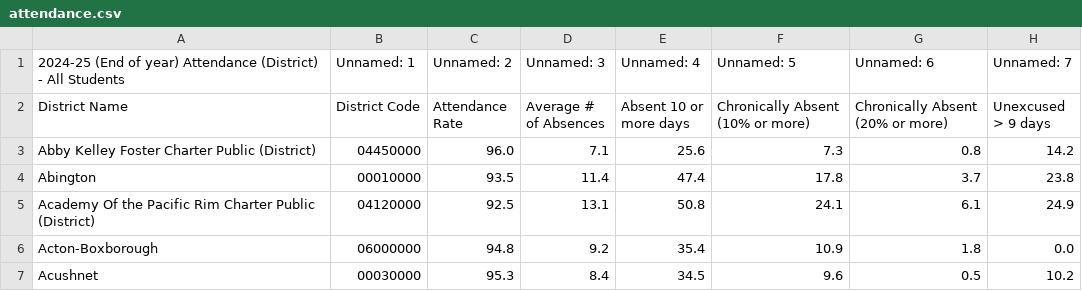
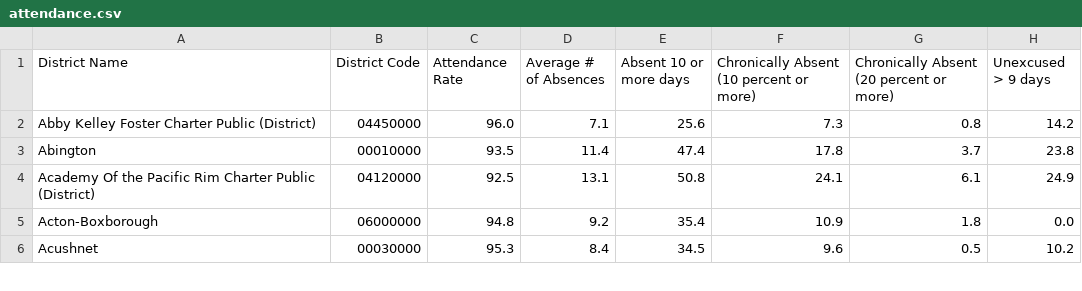
Before and after one commit to natelalor/Mass-Education-Resource-Allocation-Analysis, a CSV file: data/raw_csv/attendance.csv, drawn as a sheet; only a part is shown.

```diff
--- a/data/raw_csv/attendance.csv
+++ b/data/raw_csv/attendance.csv
@@ -1,3 +1,2 @@
-2024-25 (End of year) Attendance (District)  - All Students,Unnamed: 1,Unnamed: 2,Unnamed: 3,Unnamed: 4,Unnamed: 5,Unnamed: 6,Unnamed: 7
-District Name,District Code,Attendance Rate,Average # of Absences,Absent 10 or more days,Chronically Absent (10% or more),Chronically Absent (20% or more),Unexcused > 9 days
+District Name,District Code,Attendance Rate,Average # of Absences,Absent 10 or more days,Chronically Absent (10 percent or more),Chronically Absent (20 percent or more),Unexcused > 9 days
 Abby Kelley Foster Charter Public (District),04450000,  96.0,   7.1,  25.6,   7.3,   0.8,  14.2
```
Also changed, not shown: data/raw_csv/NextGenMCAS.csv, data/raw_csv/PerPupilExpenditures.csv, 8 other files.
